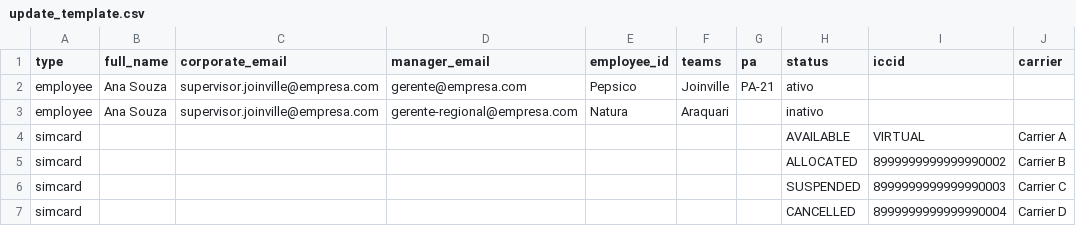
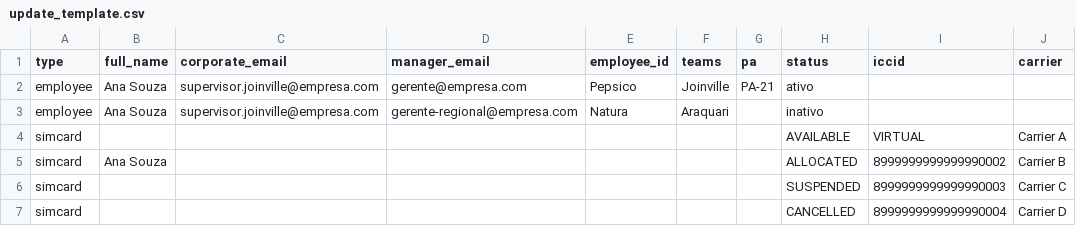
Before and after one commit to andresouza701/lineops, a CSV file: static/update_template.csv, drawn as a sheet; only a part is shown; the diff names each change by its address in the sheet, - before the commit and + after, or states it on an @@ line.

```diff
--- a/static/update_template.csv
+++ b/static/update_template.csv
-B5 (full_name): (empty)
+B5 (full_name): Ana Souza
```
Also changed, not shown: static/upload_template.csv, 5 other files.
